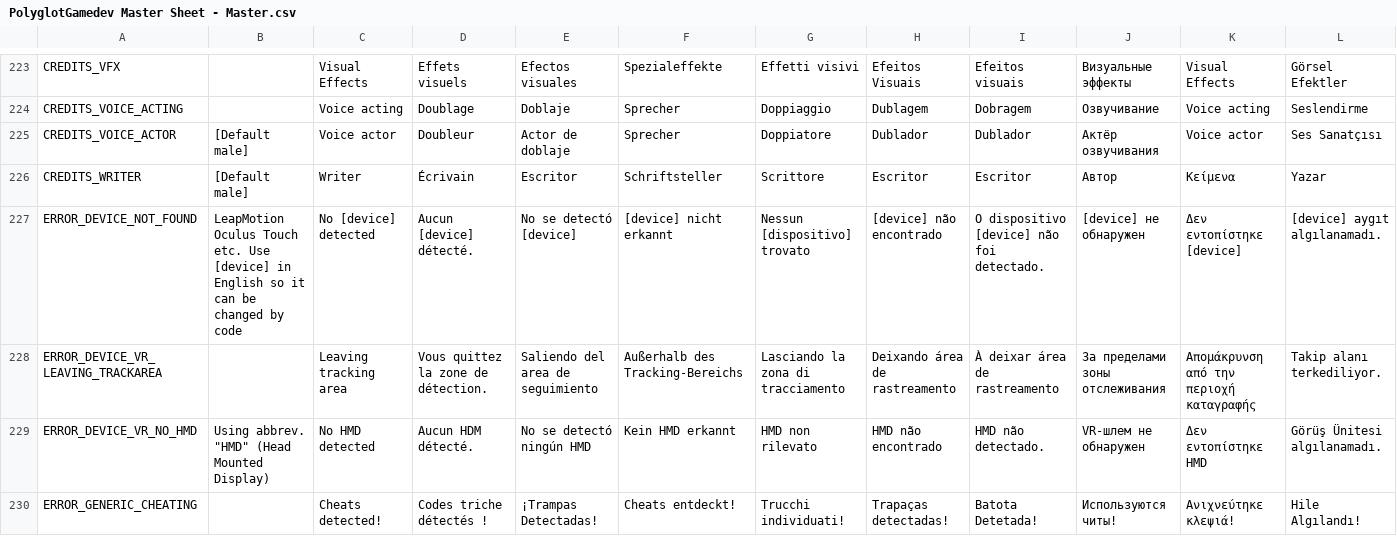
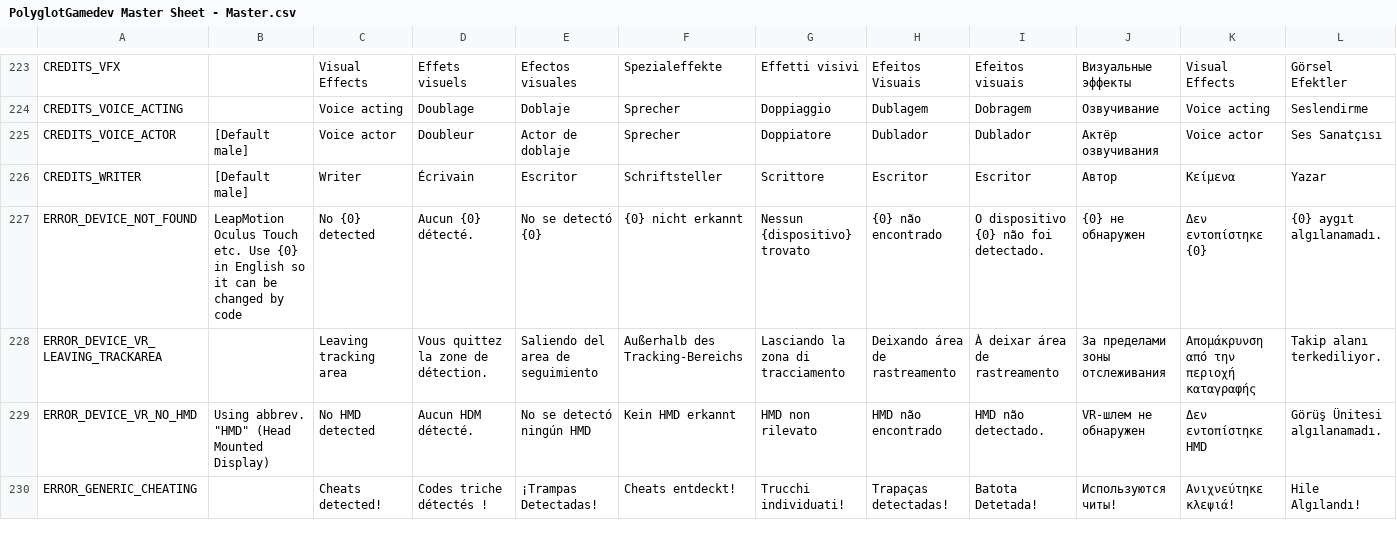
Before and after one commit to agens-no/PolyglotUnity, a CSV file: Assets/Polyglot/Localization/PolyglotGamedev Master Sheet - Master.csv, drawn as a sheet; only a part is shown, gaps mark what is left out; the diff covers the shown part only; the diff names each change by its address in the sheet, - before the commit and + after, or states it on an @@ line.

Commit message:
Added a postprocessor that checks for csv changes and updates the localization. Fixed a bug where the localization would import correctly after yesterdays refactoring. Added more entries to the auto complete if it cant find anything that starts with the current key. Added parameters to the LocalizedText

```diff
--- a/Assets/Polyglot/Localization/PolyglotGamedev Master Sheet - Master.csv
+++ b/Assets/Polyglot/Localization/PolyglotGamedev Master Sheet - Master.csv
-B227: …etc. Use [device] in English…
+B227: …etc. Use {0} in English…
-C227: No [device] detected
+C227: No {0} detected
-D227: Aucun [device] détecté.
+D227: Aucun {0} détecté.
-E227: No se detectó [device]
+E227: No se detectó {0}
-F227: [device] nicht erkannt
+F227: {0} nicht erkannt
-G227: Nessun [dispositivo] trovato
+G227: Nessun {dispositivo} trovato
-H227: [device] não encontrado
+H227: {0} não encontrado
-I227: O dispositivo [device] não foi detectado.
+I227: O dispositivo {0} não foi detectado.
-J227: [device] не обнаружен
+J227: {0} не обнаружен
-K227: Δεν εντοπίστηκε [device]
+K227: Δεν εντοπίστηκε {0}
-L227: [device] aygıt algılanamadı.
+L227: {0} aygıt algılanamadı.
```
Also changed, not shown: 16 edited cells elsewhere in this file, 11 other files.
